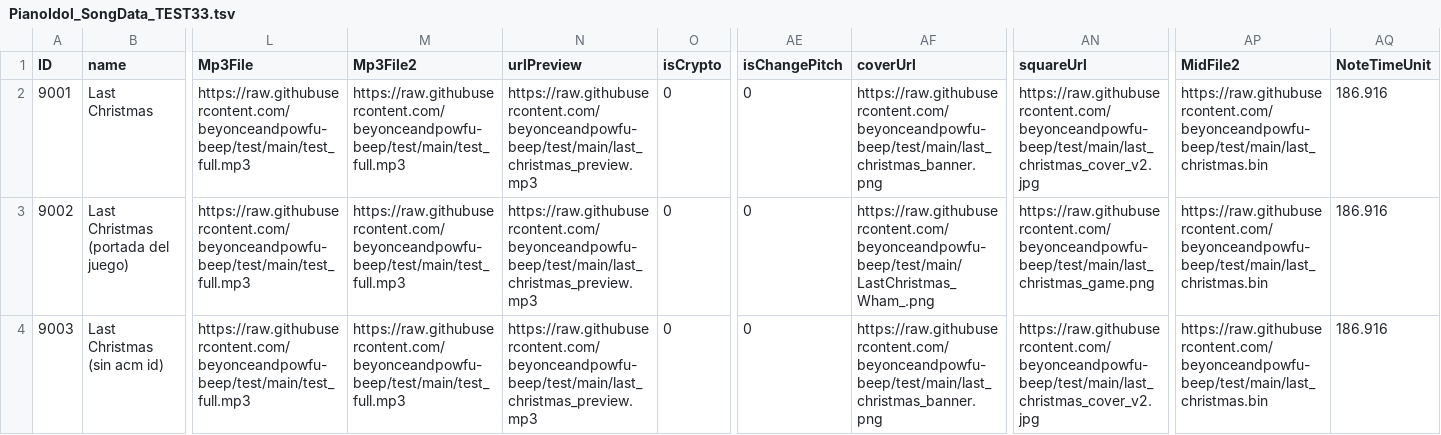
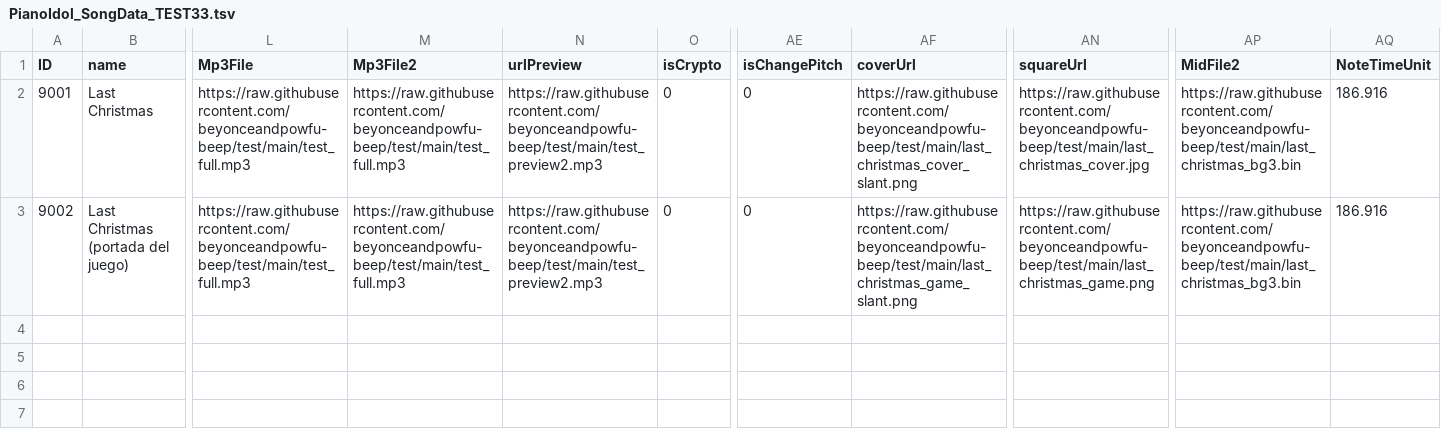
Before and after one commit to beyonceandpowfu-beep/test, a TSV file: PianoIdol_SongData_TEST33.tsv, drawn as a sheet; only a part is shown, gaps mark what is left out; rows hold the shown columns only; the diff names each change by its address in the sheet, - before the commit and + after, or states it on an @@ line.

```diff
--- a/PianoIdol_SongData_TEST33.tsv
+++ b/PianoIdol_SongData_TEST33.tsv
-N2:N3 (urlPreview): https://raw.githubusercontent.com/beyonceandpowfu-beep/test/main/last_christmas_preview.mp3
+N2:N3 (urlPreview): https://raw.githubusercontent.com/beyonceandpowfu-beep/test/main/test_preview2.mp3
-AF2 (coverUrl): https://raw.githubusercontent.com/beyonceandpowfu-beep/test/main/last_christmas_banner.png
+AF2 (coverUrl): https://raw.githubusercontent.com/beyonceandpowfu-beep/test/main/last_christmas_cover_slant.png
-AN2 (squareUrl): https://raw.githubusercontent.com/beyonceandpowfu-beep/test/main/last_christmas_cover_v2.jpg
+AN2 (squareUrl): https://raw.githubusercontent.com/beyonceandpowfu-beep/test/main/last_christmas_cover.jpg
-AP2:AP3 (MidFile2): https://raw.githubusercontent.com/beyonceandpowfu-beep/test/main/last_christmas.bin
+AP2:AP3 (MidFile2): https://raw.githubusercontent.com/beyonceandpowfu-beep/test/main/last_christmas_bg3.bin
-AF3 (coverUrl): https://raw.githubusercontent.com/beyonceandpowfu-beep/test/main/LastChristmas_Wham_.png
+AF3 (coverUrl): https://raw.githubusercontent.com/beyonceandpowfu-beep/test/main/last_christmas_game_slant.png
-row 4: 9003 | Last Christmas (sin acm id) | https://raw.githubusercontent.com/beyonceandpowfu-beep/test/main/test_full.mp3 | https://raw.githubusercontent.com/beyonceandpowfu-beep/test/main/test_full.mp3 | https://raw.githubusercontent.com/beyonceandpowfu-beep/test/main/last_christmas_preview.mp3 | 0 | 0 | https://raw.githubusercontent.com/beyonceandpowfu-beep/test/main/last_christmas_banner.png | https://raw.githubusercontent.com/beyonceandpowfu-beep/test/main/last_christmas_cover_v2.jpg | https://raw.githubusercontent.com/beyonceandpowfu-beep/test/main/last_christmas.bin | 186.916
```
Also changed, not shown: 1 other file.
